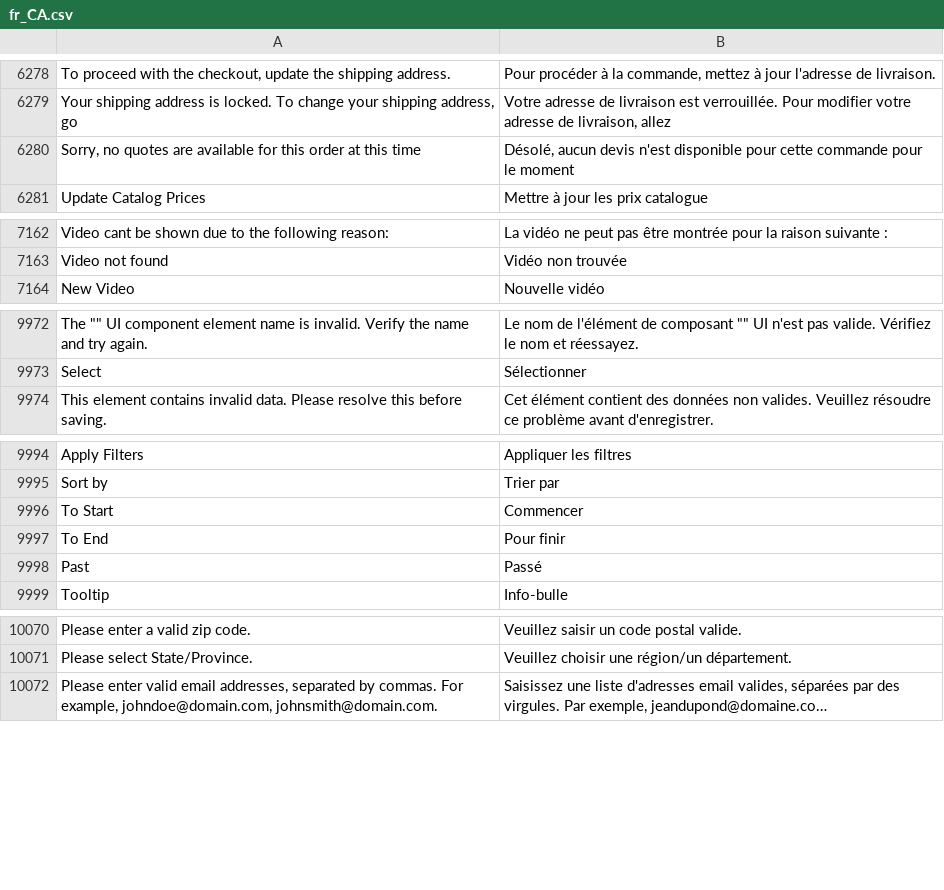
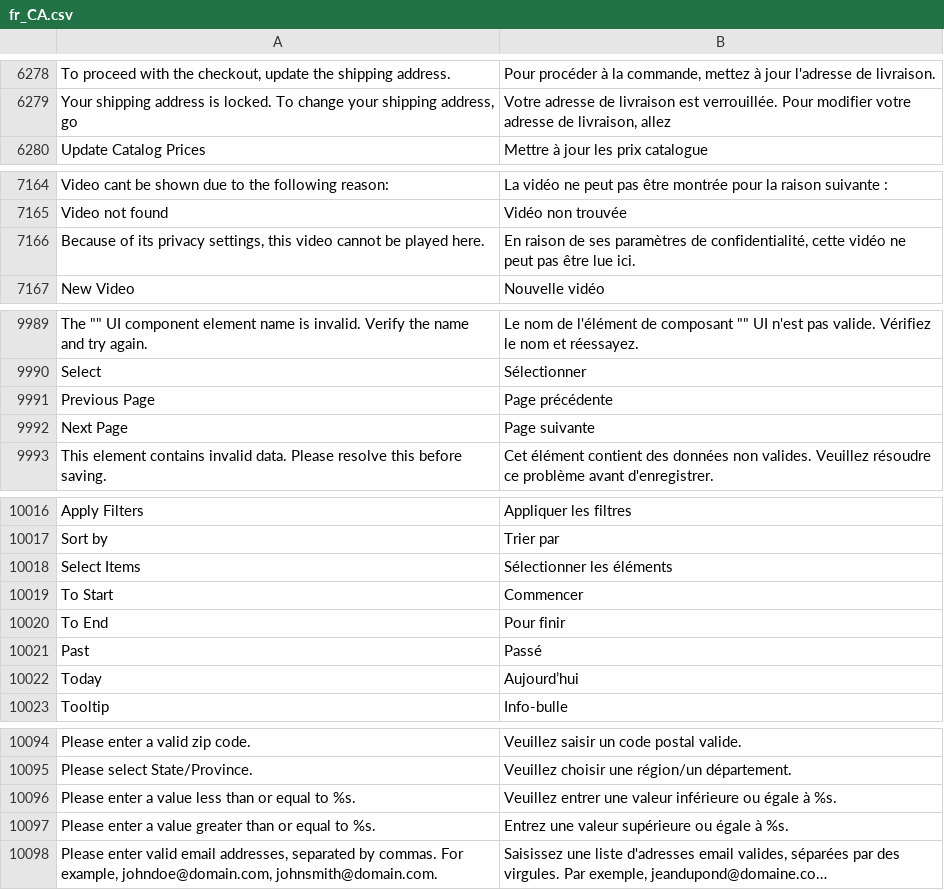
Before and after one commit to magento-l10n/language-fr_CA, a CSV file: fr_CA.csv, drawn as a sheet; only a part is shown, gaps mark what is left out; long unchanged cells end in …; removed rows and columns are numbered as before the commit, all else as after; the diff covers the shown part only; the diff names each change by its address in the sheet, - before the commit and + after, or states it on an @@ line.

```diff
--- a/fr_CA.csv
+++ b/fr_CA.csv
-row 6280: Sorry, no quotes are available for this order at this time | Désolé, aucun devis n'est disponible pour cette commande pour le moment
+row 7166: Because of its privacy settings, this video cannot be played here. | En raison de ses paramètres de confidentialité, cette vidéo ne peut pas être lue ici.
+row 9991: Previous Page | Page précédente
+row 9992: Next Page | Page suivante
+row 10018: Select Items | Sélectionner les éléments
+row 10022: Today | Aujourd’hui
+row 10096: Please enter a value less than or equal to %s. | Veuillez entrer une valeur inférieure ou égale à %s.
@@ row 10702 moved to row 10097: Please enter a value greater than or equ… @@
```
Also changed, not shown: 23 added rows, 1 moved row and 1 edited cell elsewhere in this file, 1 other file.
